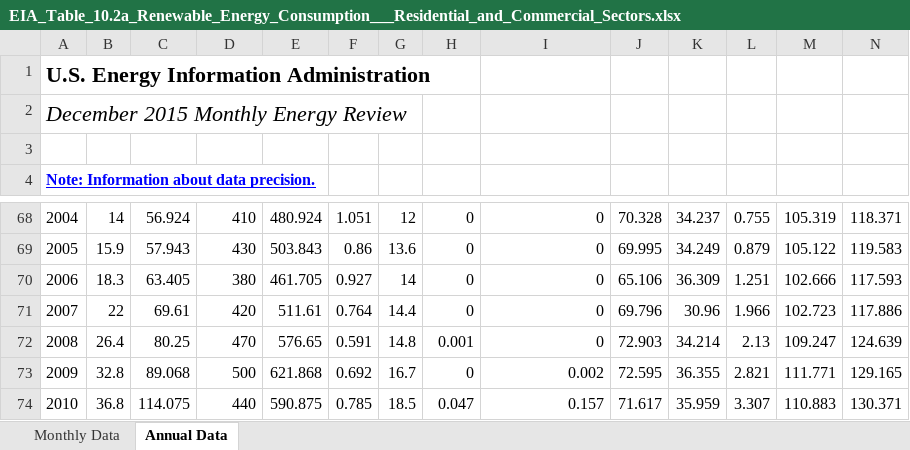
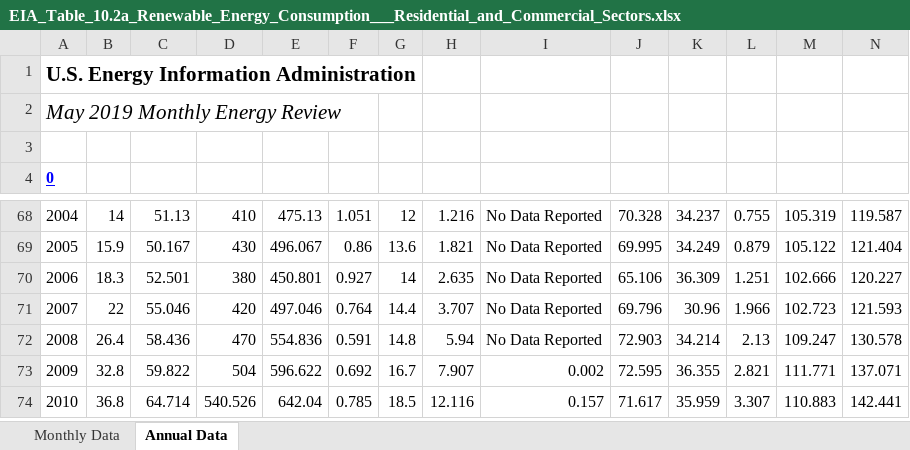
Before and after one commit to Xiuming666/CEDS, an Excel workbook: input/energy/EIA_Table_10.2a_Renewable_Energy_Consumption___Residential_and_Commercial_Sectors.xlsx, sheet Annual Data, drawn as a sheet; only a part is shown, gaps mark what is left out; values as stored, in another font and other column widths than the file's, no borders; the diff covers the shown part only; the diff names each change by its address in the sheet, - before the commit and + after, or states it on an @@ line.

```diff
--- a/input/energy/EIA_Table_10.2a_Renewable_Energy_Consumption___Residential_and_Commercial_Sectors.xlsx (sheet Annual Data)
+++ b/input/energy/EIA_Table_10.2a_Renewable_Energy_Consumption___Residential_and_Commercial_Sectors.xlsx (sheet Annual Data)
@@ A1:A2 text size: smaller @@
@@ column A renumbered between rows 2 and 7 @@
-C68: 56.924
+C68: 51.13
-E68: 480.924
+E68: 475.13
-H68: 0
+H68: 1.216
-I68:I72: 0
+I68:I72: No Data Reported
-N68: 118.371
+N68: 119.587
-C69: 57.943
+C69: 50.167
-E69: 503.843
+E69: 496.067
-H69: 0
+H69: 1.821
-N69: 119.583
+N69: 121.404
-C70: 63.405
+C70: 52.501
-E70: 461.705
+E70: 450.801
-H70: 0
+H70: 2.635
-N70: 117.593
+N70: 120.227
-C71: 69.61
+C71: 55.046
-E71: 511.61
+E71: 497.046
-H71: 0
+H71: 3.707
-N71: 117.886
+N71: 121.593
-C72: 80.25
+C72: 58.436
-E72: 576.65
+E72: 554.836
-H72: 0.001
+H72: 5.94
-N72: 124.639
+N72: 130.578
-C73: 89.068
+C73: 59.822
-D73: 500
+D73: 504
-E73: 621.868
+E73: 596.622
-H73: 0
+H73: 7.907
-N73: 129.165
+N73: 137.071
-C74: 114.075
+C74: 64.714
-D74: 440
+D74: 540.526
-E74: 590.875
+E74: 642.04
-H74: 0.047
+H74: 12.116
-N74: 130.371
+N74: 142.441
```
Also changed, not shown: 5 added rows, 1 removed row, 94 edited cells and cell formats elsewhere in this sheet, sheet Monthly Data, 1 other file.
